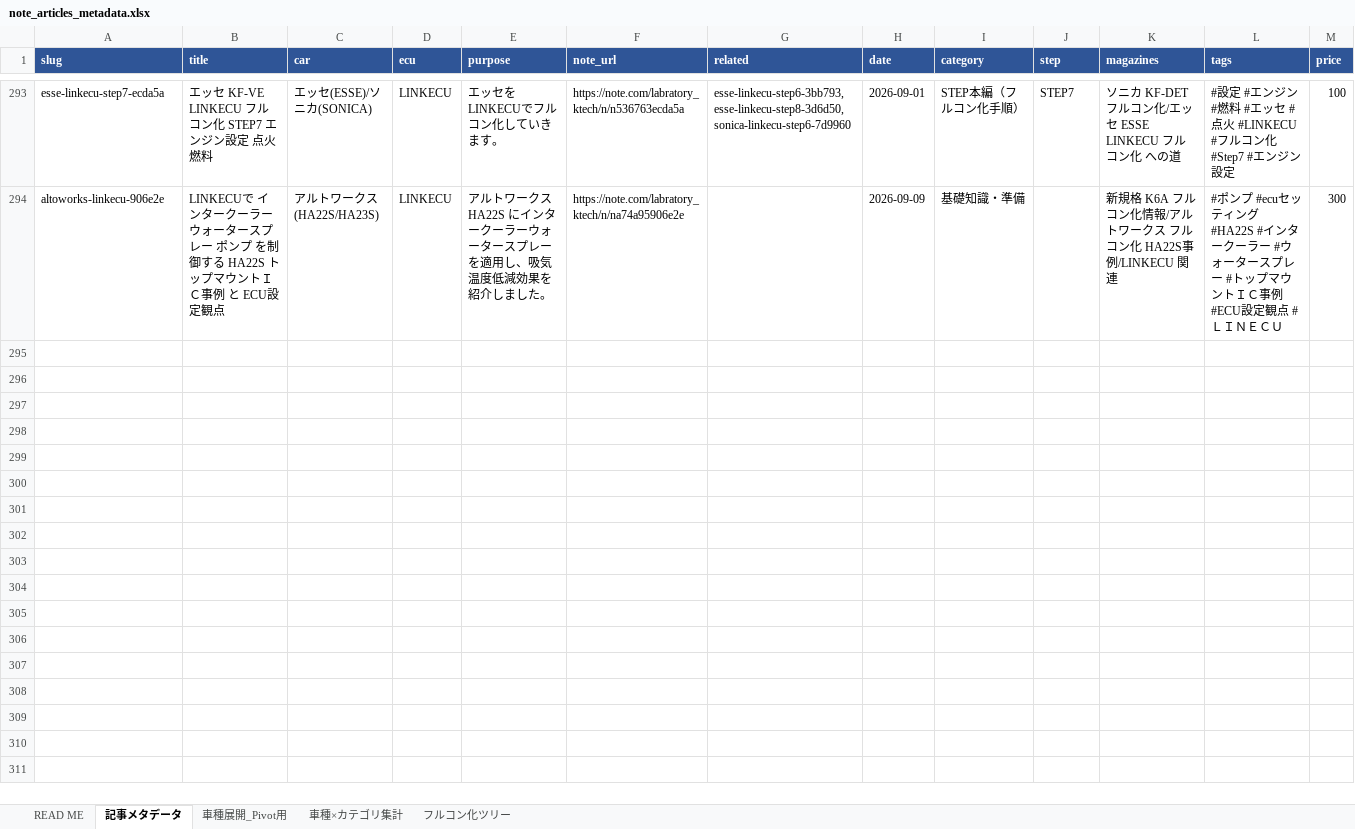
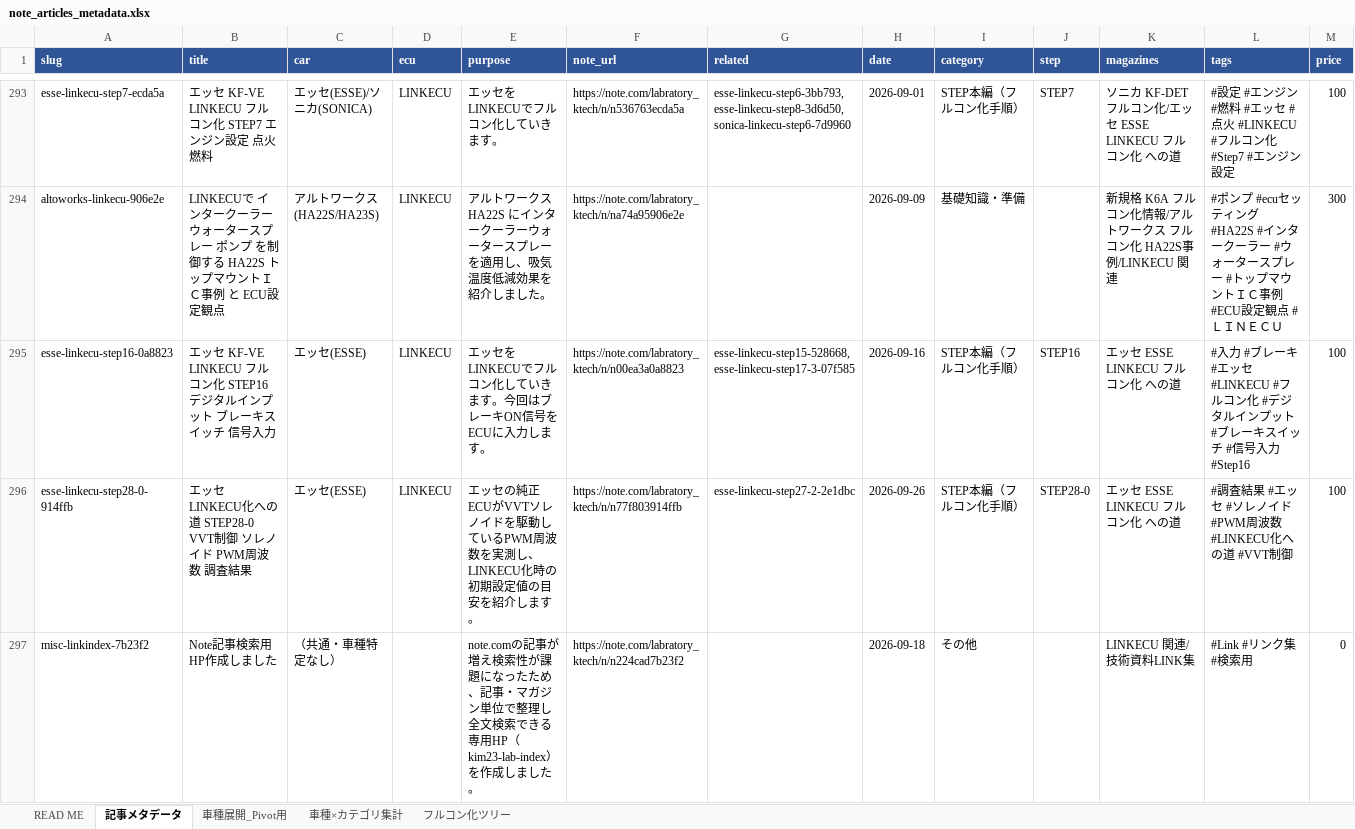
Before and after one commit to carfactorykimu2-ai/kim23-lab-index, an Excel workbook: data/note_articles_metadata.xlsx, sheet 記事メタデータ, drawn as a sheet; only a part is shown, gaps mark what is left out; values as stored, in another font and other column widths than the file's, no borders; table styles not drawn; the diff names each change by its address in the sheet, - before the commit and + after, or states it on an @@ line.

```diff
--- a/data/note_articles_metadata.xlsx (sheet 記事メタデータ)
+++ b/data/note_articles_metadata.xlsx (sheet 記事メタデータ)
+row 295: esse-linkecu-step16-0a8823 | エッセ KF-VE LINKECU フルコン化 STEP16 デジタルインプット ブレーキスイッチ 信号入力 | エッセ(ESSE) | LINKECU | エッセをLINKECUでフルコン化していきます。今回はブレーキON信号をECUに入力します。 | https://note.com/labratory_ktech/n/n00ea3a0a8823 | esse-linkecu-step15-528668, esse-linkecu-step17-3-07f585 | 2026-09-16 | STEP本編（フルコン化手順） | STEP16 | エッセ ESSE LINKECU フルコン化 への道 | #入力 #ブレーキ #エッセ #LINKECU #フルコン化 #デジタルインプット #ブレーキスイッチ #信号入力 #Step16 | 100
+row 296: esse-linkecu-step28-0-914ffb | エッセ LINKECU化への道 STEP28-0 VVT制御 ソレノイド PWM周波数 調査結果 | エッセ(ESSE) | LINKECU | エッセの純正ECUがVVTソレノイドを駆動しているPWM周波数を実測し、LINKECU化時の初期設定値の目安を紹介します。 | https://note.com/labratory_ktech/n/n77f803914ffb | esse-linkecu-step27-2-2e1dbc | 2026-09-26 | STEP本編（フルコン化手順） | STEP28-0 | エッセ ESSE LINKECU フルコン化 への道 | #調査結果 #エッセ #ソレノイド #PWM周波数 #LINKECU化への道 #VVT制御 | 100
+row 297: misc-linkindex-7b23f2 | Note記事検索用 HP作成しました | （共通・車種特定なし） |  | note.comの記事が増え検索性が課題になったため、記事・マガジン単位で整理し全文検索できる専用HP（kim23-lab-index）を作成しました。 | https://note.com/labratory_ktech/n/n224cad7b23f2 |  | 2026-09-18 | その他 |  | LINKECU 関連/技術資料LINK集 | #Link #リンク集 #検索用 | 0
```
Also changed, not shown: 5 other files.
